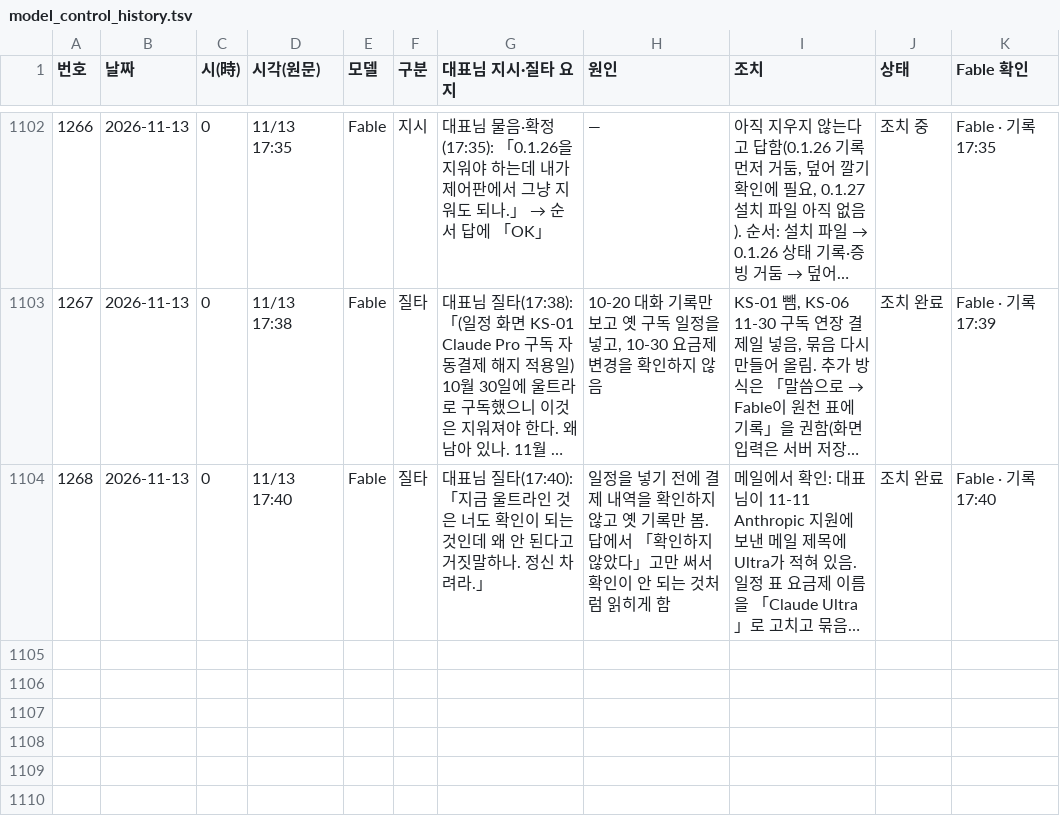
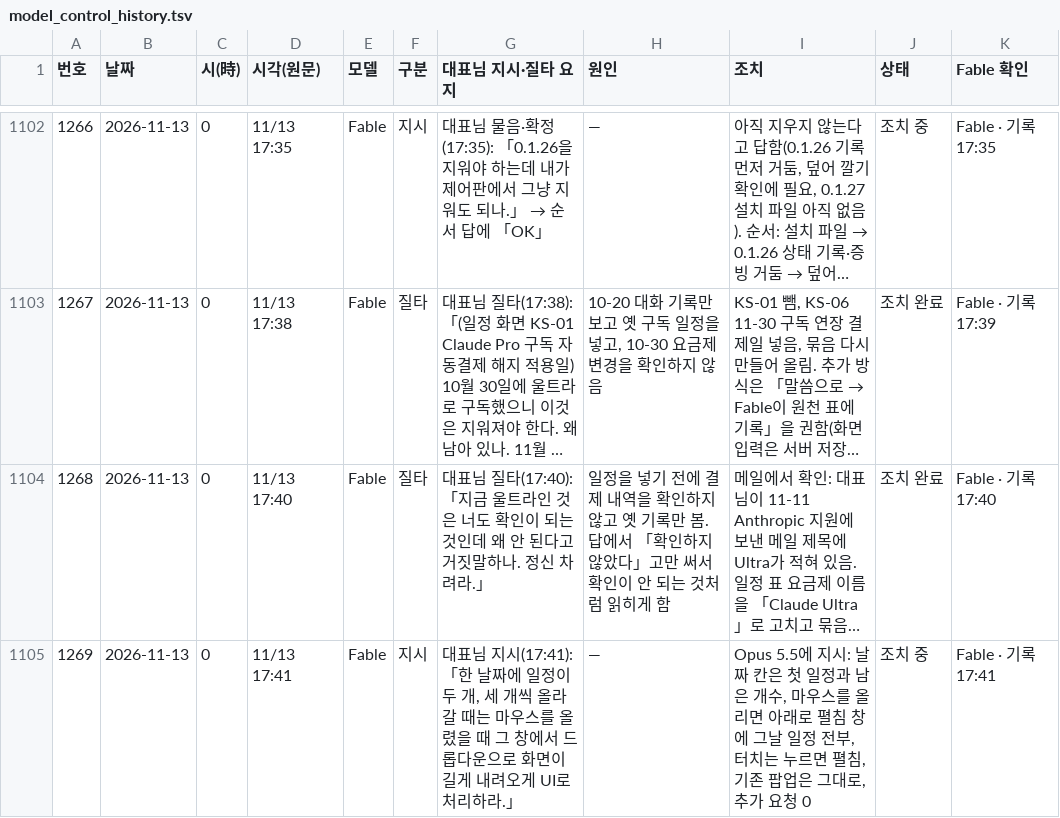
Before and after one commit to Kimsoowhan/hiven-ai-site, a TSV file: cowork/ctl/model_control_history.tsv, drawn as a sheet; only a part is shown, gaps mark what is left out; long unchanged cells end in …; the diff names each change by its address in the sheet, - before the commit and + after, or states it on an @@ line.

```diff
--- a/cowork/ctl/model_control_history.tsv
+++ b/cowork/ctl/model_control_history.tsv
+row 1105: 1269 | 2026-11-13 | 0 | 11/13 17:41 | Fable | 지시 | 대표님 지시(17:41): 「한 날짜에 일정이 두 개, 세 개씩 올라갈 때는 마우스를 올렸을 때 그 창에서 드롭다운으로 화면이 길게 내려오게 UI로 처리하라.」 | — | Opus 5.5에 지시: 날짜 칸은 첫 일정과 남은 개수, 마우스를 올리면 아래로 펼침 창에 그날 일정 전부, 터치는 누르면 펼침, 기존 팝업은 그대로, 추가 요청 0 | 조치 중 | Fable · 기록 17:41
```
Also changed, not shown: cowork/ctl/action_lifecycle.tsv, cowork/ctl/ceo_orders_index.tsv, 6 other files.
